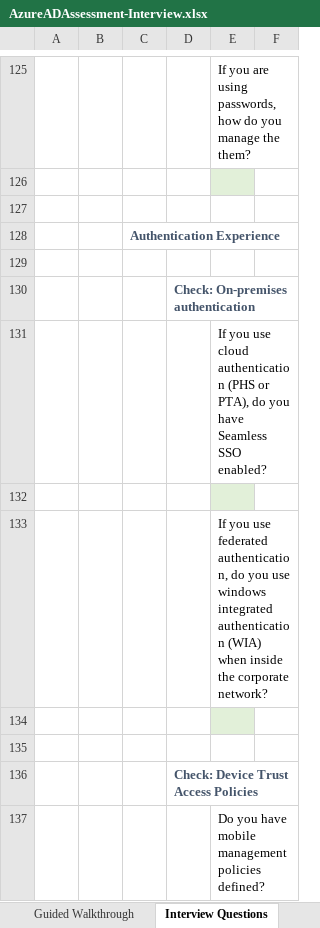
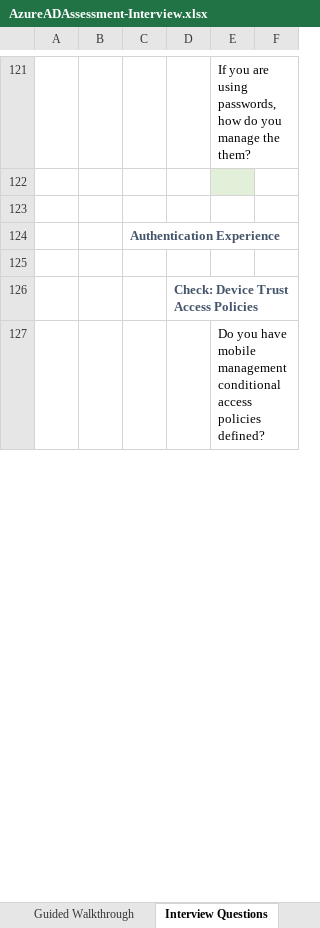
Before and after one commit to AzureAD/AzureADAssessment, an Excel workbook: assets/AzureADAssessment-Interview.xlsx, sheet Interview Questions, drawn as a sheet; only a part is shown, gaps mark what is left out; values as stored, in another font and other column widths than the file's, no borders; table styles not drawn; removed rows and columns are numbered as before the commit, all else as after; the diff covers the shown part only; the diff names each change by its address in the sheet, - before the commit and + after, or states it on an @@ line.

Commit message:
Added credential checks

```diff
--- a/assets/AzureADAssessment-Interview.xlsx (sheet Interview Questions)
+++ b/assets/AzureADAssessment-Interview.xlsx (sheet Interview Questions)
-row 130:  |  |  | Check: On-premises authentication
-row 131:  |  |  |  | If you use cloud authentication (PHS or PTA), do you have Seamless SSO enabled?
-row 132: (empty)
-row 133:  |  |  |  | If you use federated authentication, do you use windows integrated authentication (WIA) when inside the corporate network?
-row 134: (empty)
-row 135: (empty)
-E127: …mobile management policies defined?
+E127: …mobile management conditional access policies defined?
```
Also changed, not shown: 4 removed rows, 11 edited cells, cell formats and merged cells elsewhere in this sheet, sheet Post-Interview Assessment, 1 other file.
